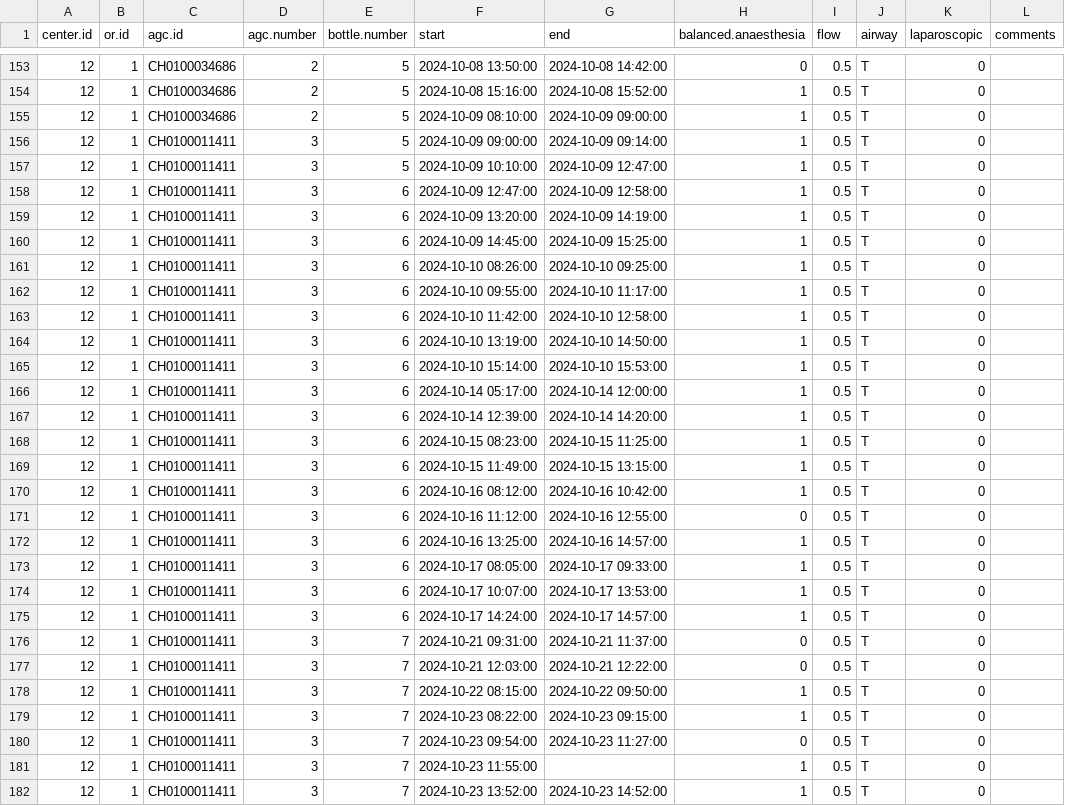
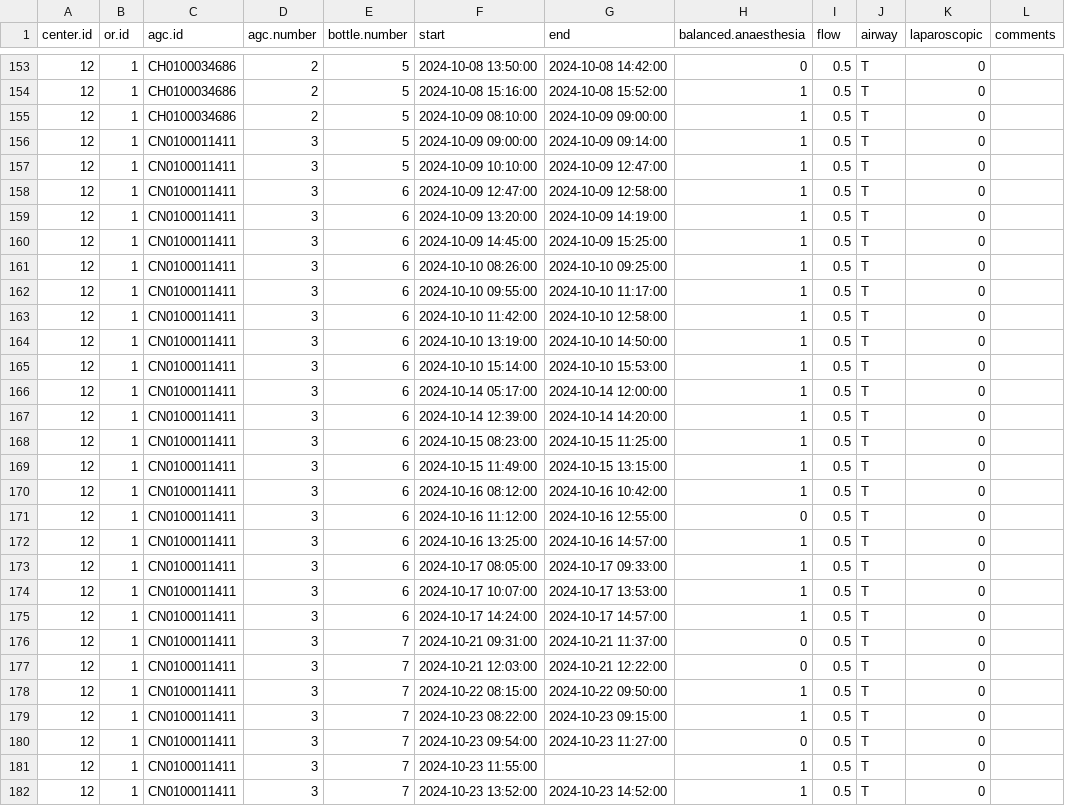
Before and after one commit to umg-minai/vct-or-mc, a CSV file: raw-data/crfs/12-01.csv, drawn as a sheet; only a part is shown, gaps mark what is left out; the diff covers the shown part only.

```diff
--- a/raw-data/crfs/12-01.csv
+++ b/raw-data/crfs/12-01.csv
@@ -155,28 +155,28 @@ center.id,or.id,agc.id,agc.number,bottle.number,start,end,balanced.anaesthesia,f
 12,1,CH0100034686,2,5,2024-10-09 08:10:00,2024-10-09 09:00:00,1,0.5,T,0,
-12,1,CH0100011411,3,5,2024-10-09 09:00:00,2024-10-09 09:14:00,1,0.5,T,0,
-12,1,CH0100011411,3,5,2024-10-09 10:10:00,2024-10-09 12:47:00,1,0.5,T,0,
-12,1,CH0100011411,3,6,2024-10-09 12:47:00,2024-10-09 12:58:00,1,0.5,T,0,
-12,1,CH0100011411,3,6,2024-10-09 13:20:00,2024-10-09 14:19:00,1,0.5,T,0,
-12,1,CH0100011411,3,6,2024-10-09 14:45:00,2024-10-09 15:25:00,1,0.5,T,0,
-12,1,CH0100011411,3,6,2024-10-10 08:26:00,2024-10-10 09:25:00,1,0.5,T,0,
-12,1,CH0100011411,3,6,2024-10-10 09:55:00,2024-10-10 11:17:00,1,0.5,T,0,
-12,1,CH0100011411,3,6,2024-10-10 11:42:00,2024-10-10 12:58:00,1,0.5,T,0,
-12,1,CH0100011411,3,6,2024-10-10 13:19:00,2024-10-10 14:50:00,1,0.5,T,0,
-12,1,CH0100011411,3,6,2024-10-10 15:14:00,2024-10-10 15:53:00,1,0.5,T,0,
-12,1,CH0100011411,3,6,2024-10-14 05:17:00,2024-10-14 12:00:00,1,0.5,T,0,
-12,1,CH0100011411,3,6,2024-10-14 12:39:00,2024-10-14 14:20:00,1,0.5,T,0,
-12,1,CH0100011411,3,6,2024-10-15 08:23:00,2024-10-15 11:25:00,1,0.5,T,0,
-12,1,CH0100011411,3,6,2024-10-15 11:49:00,2024-10-15 13:15:00,1,0.5,T,0,
-12,1,CH0100011411,3,6,2024-10-16 08:12:00,2024-10-16 10:42:00,1,0.5,T,0,
-12,1,CH0100011411,3,6,2024-10-16 11:12:00,2024-10-16 12:55:00,0,0.5,T,0,
-12,1,CH0100011411,3,6,2024-10-16 13:25:00,2024-10-16 14:57:00,1,0.5,T,0,
-12,1,CH0100011411,3,6,2024-10-17 08:05:00,2024-10-17 09:33:00,1,0.5,T,0,
-12,1,CH0100011411,3,6,2024-10-17 10:07:00,2024-10-17 13:53:00,1,0.5,T,0,
-12,1,CH0100011411,3,6,2024-10-17 14:24:00,2024-10-17 14:57:00,1,0.5,T,0,
-12,1,CH0100011411,3,7,2024-10-21 09:31:00,2024-10-21 11:37:00,0,0.5,T,0,
-12,1,CH0100011411,3,7,2024-10-21 12:03:00,2024-10-21 12:22:00,0,0.5,T,0,
-12,1,CH0100011411,3,7,2024-10-22 08:15:00,2024-10-22 09:50:00,1,0.5,T,0,
-12,1,CH0100011411,3,7,2024-10-23 08:22:00,2024-10-23 09:15:00,1,0.5,T,0,
-12,1,CH0100011411,3,7,2024-10-23 09:54:00,2024-10-23 11:27:00,0,0.5,T,0,
-12,1,CH0100011411,3,7,2024-10-23 11:55:00,,1,0.5,T,0,
-12,1,CH0100011411,3,7,2024-10-23 13:52:00,2024-10-23 14:52:00,1,0.5,T,0,
+12,1,CN0100011411,3,5,2024-10-09 09:00:00,2024-10-09 09:14:00,1,0.5,T,0,
+12,1,CN0100011411,3,5,2024-10-09 10:10:00,2024-10-09 12:47:00,1,0.5,T,0,
+12,1,CN0100011411,3,6,2024-10-09 12:47:00,2024-10-09 12:58:00,1,0.5,T,0,
+12,1,CN0100011411,3,6,2024-10-09 13:20:00,2024-10-09 14:19:00,1,0.5,T,0,
+12,1,CN0100011411,3,6,2024-10-09 14:45:00,2024-10-09 15:25:00,1,0.5,T,0,
+12,1,CN0100011411,3,6,2024-10-10 08:26:00,2024-10-10 09:25:00,1,0.5,T,0,
+12,1,CN0100011411,3,6,2024-10-10 09:55:00,2024-10-10 11:17:00,1,0.5,T,0,
+12,1,CN0100011411,3,6,2024-10-10 11:42:00,2024-10-10 12:58:00,1,0.5,T,0,
+12,1,CN0100011411,3,6,2024-10-10 13:19:00,2024-10-10 14:50:00,1,0.5,T,0,
+12,1,CN0100011411,3,6,2024-10-10 15:14:00,2024-10-10 15:53:00,1,0.5,T,0,
+12,1,CN0100011411,3,6,2024-10-14 05:17:00,2024-10-14 12:00:00,1,0.5,T,0,
+12,1,CN0100011411,3,6,2024-10-14 12:39:00,2024-10-14 14:20:00,1,0.5,T,0,
+12,1,CN0100011411,3,6,2024-10-15 08:23:00,2024-10-15 11:25:00,1,0.5,T,0,
+12,1,CN0100011411,3,6,2024-10-15 11:49:00,2024-10-15 13:15:00,1,0.5,T,0,
+12,1,CN0100011411,3,6,2024-10-16 08:12:00,2024-10-16 10:42:00,1,0.5,T,0,
+12,1,CN0100011411,3,6,2024-10-16 11:12:00,2024-10-16 12:55:00,0,0.5,T,0,
+12,1,CN0100011411,3,6,2024-10-16 13:25:00,2024-10-16 14:57:00,1,0.5,T,0,
+12,1,CN0100011411,3,6,2024-10-17 08:05:00,2024-10-17 09:33:00,1,0.5,T,0,
+12,1,CN0100011411,3,6,2024-10-17 10:07:00,2024-10-17 13:53:00,1,0.5,T,0,
+12,1,CN0100011411,3,6,2024-10-17 14:24:00,2024-10-17 14:57:00,1,0.5,T,0,
+12,1,CN0100011411,3,7,2024-10-21 09:31:00,2024-10-21 11:37:00,0,0.5,T,0,
+12,1,CN0100011411,3,7,2024-10-21 12:03:00,2024-10-21 12:22:00,0,0.5,T,0,
+12,1,CN0100011411,3,7,2024-10-22 08:15:00,2024-10-22 09:50:00,1,0.5,T,0,
+12,1,CN0100011411,3,7,2024-10-23 08:22:00,2024-10-23 09:15:00,1,0.5,T,0,
+12,1,CN0100011411,3,7,2024-10-23 09:54:00,2024-10-23 11:27:00,0,0.5,T,0,
+12,1,CN0100011411,3,7,2024-10-23 11:55:00,,1,0.5,T,0,
+12,1,CN0100011411,3,7,2024-10-23 13:52:00,2024-10-23 14:52:00,1,0.5,T,0,
```
Also changed, not shown: 137 edited cells elsewhere in this file, raw-data/crfs/07-01.csv.
